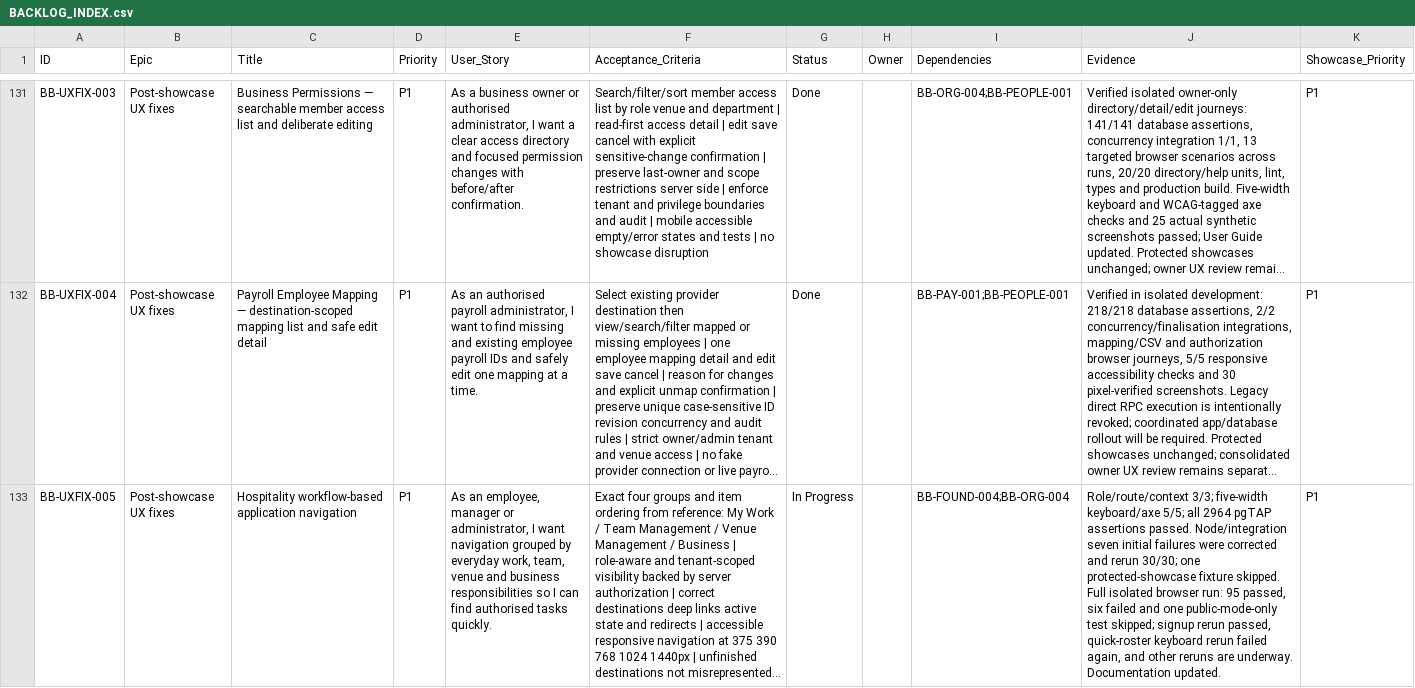
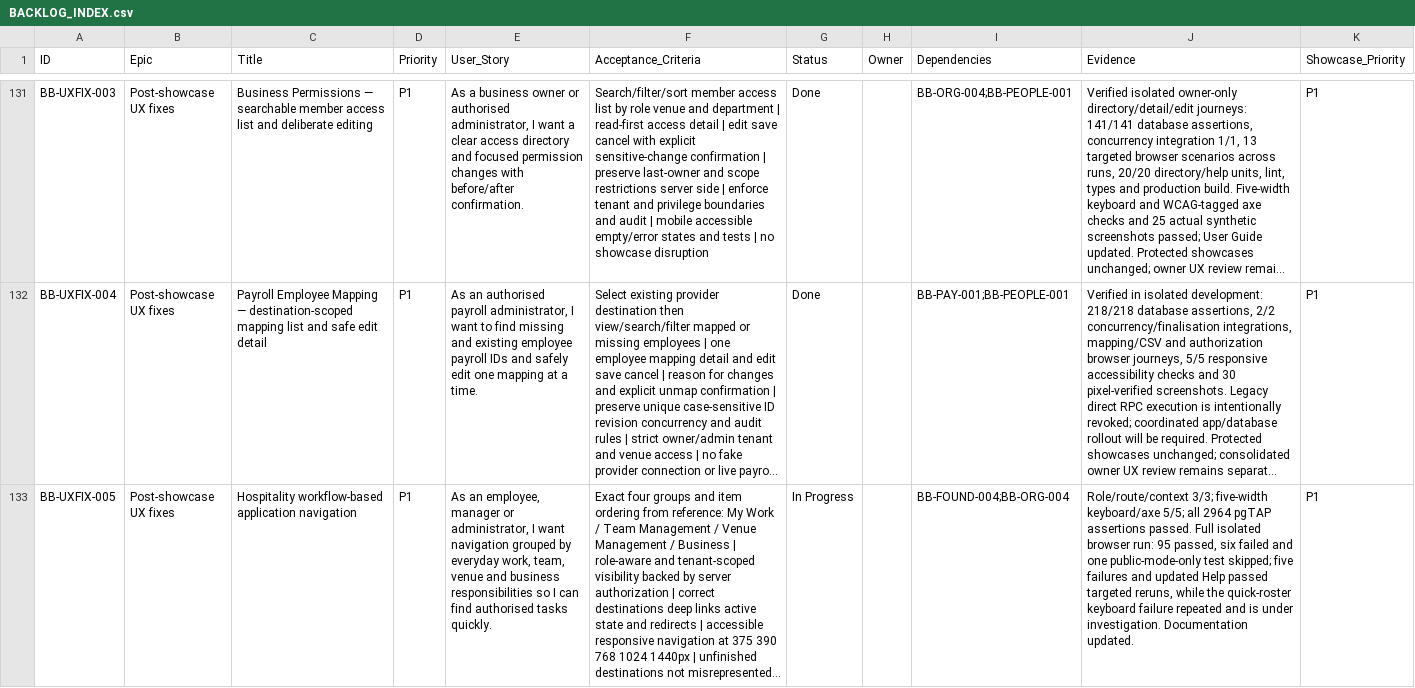
Before and after one commit to farbotkol/butterbox, a CSV file: BACKLOG_INDEX.csv, drawn as a sheet; only a part is shown, gaps mark what is left out; long unchanged cells end in …; the diff names each change by its address in the sheet, - before the commit and + after, or states it on an @@ line.

```diff
--- a/BACKLOG_INDEX.csv
+++ b/BACKLOG_INDEX.csv
-J133 (Evidence): …assertions passed. Node/integration seven initial failures were corrected and rerun 30/30; one protected-showcase fixture skipped. Full isolated browser run: 95 passed, six failed and one public-mode-only test skipped; signup rerun passed, quick-roster keyboard rerun failed again, and other reruns are underway. Documentation updated.
+J133 (Evidence): …assertions passed. Full isolated browser run: 95 passed, six failed and one public-mode-only test skipped; five failures and updated Help passed targeted reruns, while the quick-roster keyboard failure repeated and is under investigation. Documentation updated.
```
Also changed, not shown: 2 other files.
